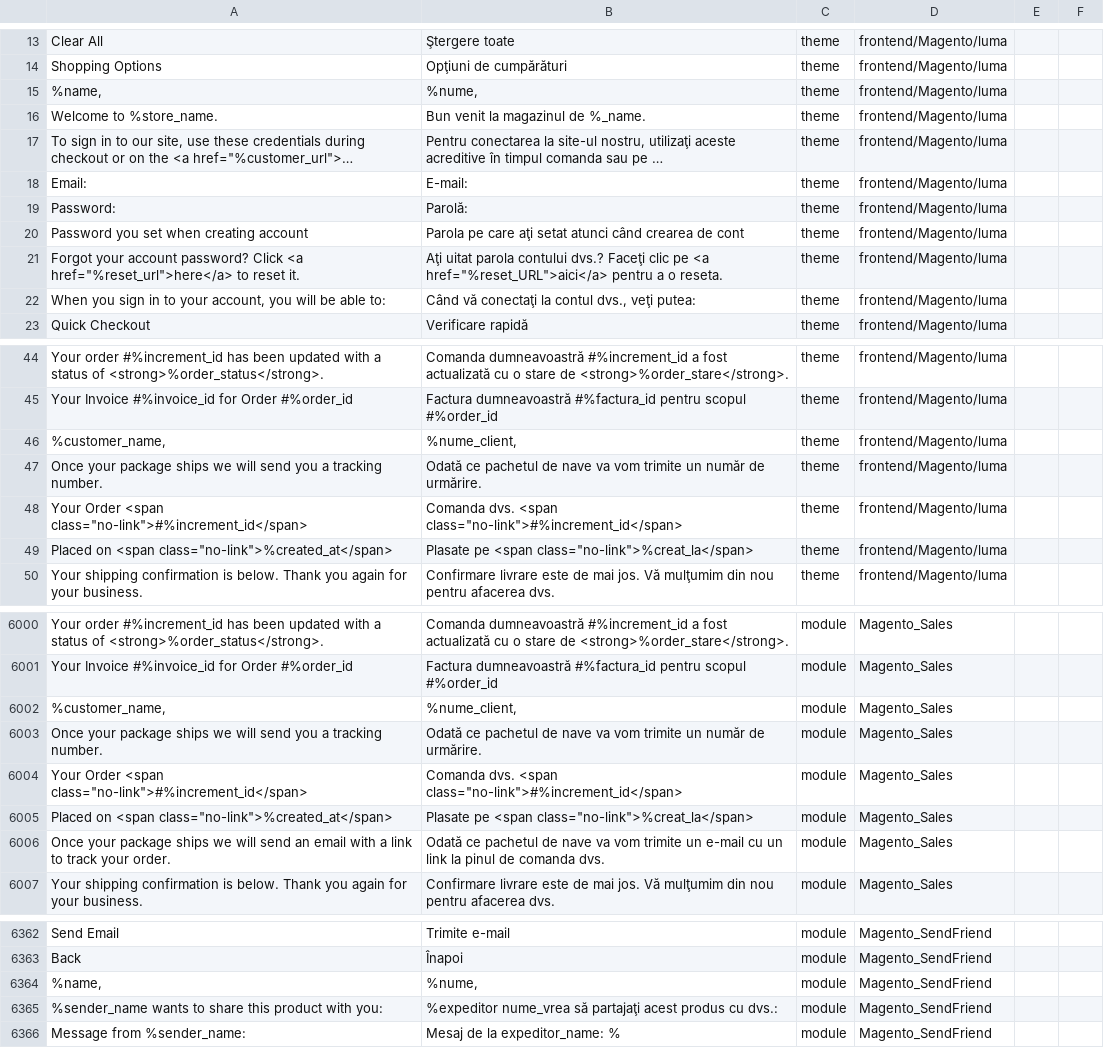
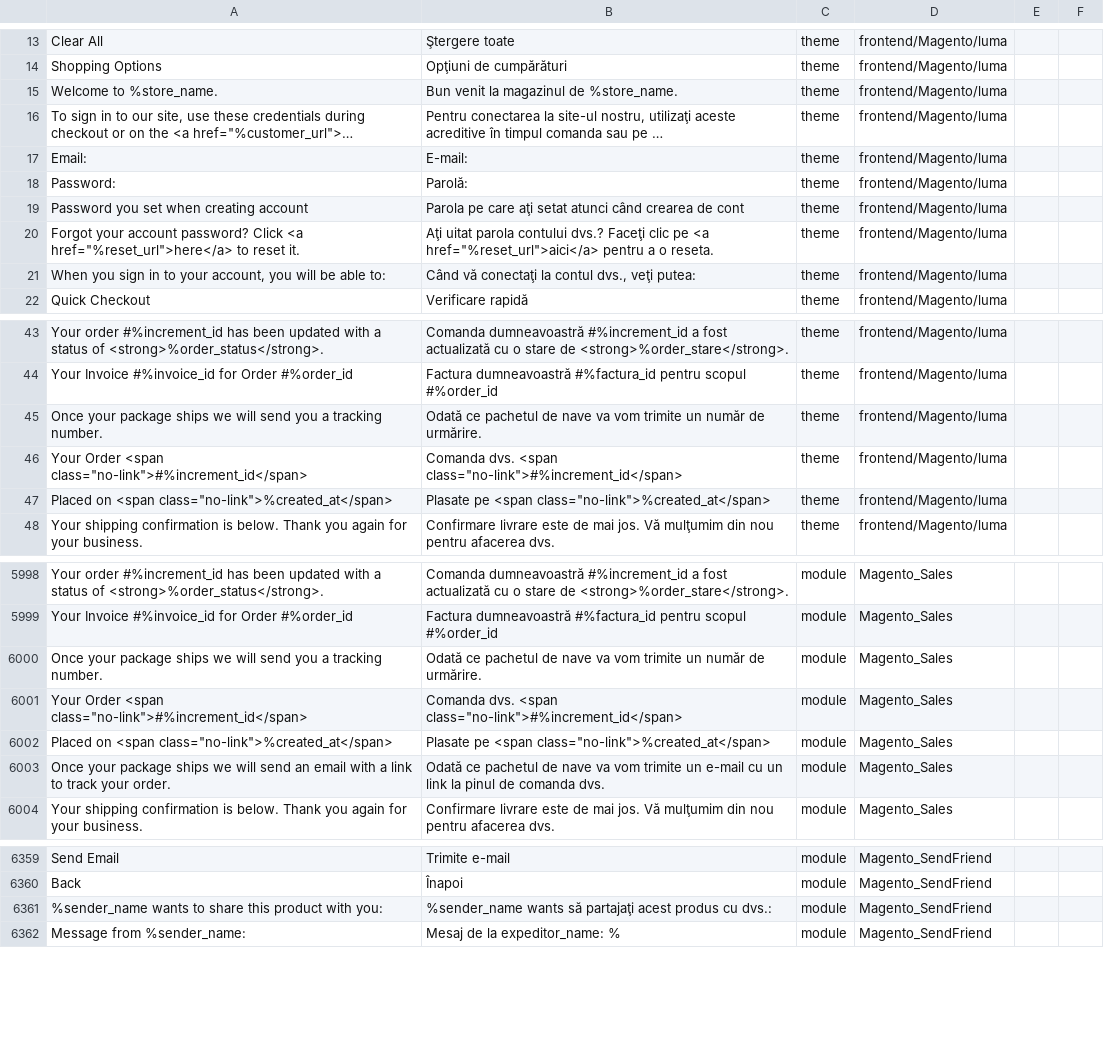
Before and after one commit to filipac/magento2-language-ro_ro, a CSV file: ro_RO.csv, drawn as a sheet; only a part is shown, gaps mark what is left out; long unchanged cells end in …; removed rows and columns are numbered as before the commit, all else as after; the diff covers the shown part only; the diff names each change by its address in the sheet, - before the commit and + after, or states it on an @@ line.

Commit message:
Update ro_RO.csv

```diff
--- a/ro_RO.csv
+++ b/ro_RO.csv
-row 15: %name, | %nume, | theme | frontend/Magento/luma
-B15: Bun venit la magazinul de %_name.
+B15: Bun venit la magazinul de %store_name.
-B20: …pe <a href="%reset_URL">aici</a> pentru a…
+B20: …pe <a href="%reset_url">aici</a> pentru a…
-row 46: %customer_name, | %nume_client, | theme | frontend/Magento/luma
-B47: …pe <span class="no-link">%creat_la</span>
+B47: …pe <span class="no-link">%created_at</span>
-row 6002: %customer_name, | %nume_client, | module | Magento_Sales
-B6002: …pe <span class="no-link">%creat_la</span>
+B6002: …pe <span class="no-link">%created_at</span>
-row 6364: %name, | %nume, | module | Magento_SendFriend
-B6361: %expeditor nume_vrea să partajaţi…
+B6361: %sender_name wants să partajaţi…
```
Also changed, not shown: 1 removed row and 16 edited cells elsewhere in this file.
